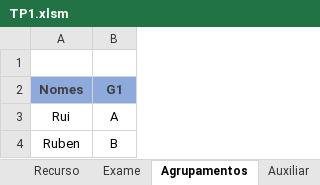
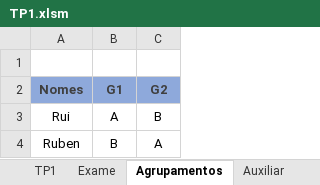
Before and after one commit to RuiRaminhos47/Estrutura-Avaliativa, an Excel workbook: TP1.xlsm, sheet Agrupamentos, drawn as a sheet; values as stored, in another font and other column widths than the file's, no borders; the diff names each change by its address in the sheet, - before the commit and + after, or states it on an @@ line.

```diff
--- a/TP1.xlsm (sheet Agrupamentos)
+++ b/TP1.xlsm (sheet Agrupamentos)
+column C (G2), rows 3-4: B | A
```
Also changed, not shown: sheet Alunos, sheet Auxiliar, sheet TP1, sheet Exame, sheet Recurso, other sheet tabs, formulas that keep their value.
